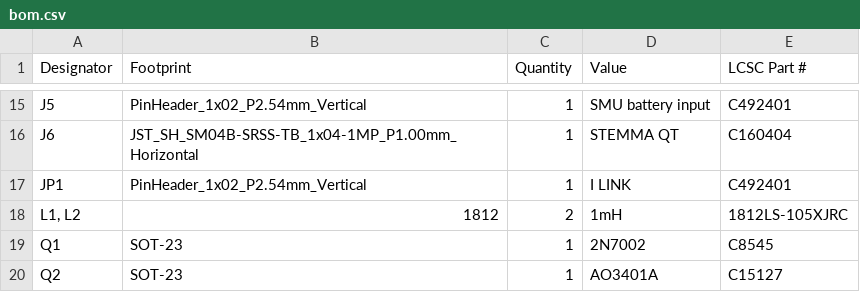
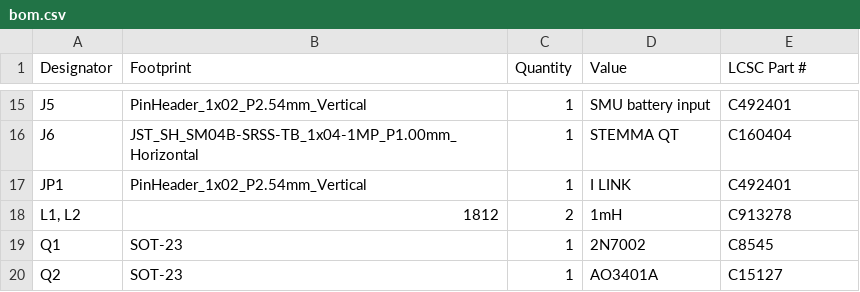
Before and after one commit to baldengineer/Waveform-Workout, a CSV file: kicad/production/bom.csv, drawn as a sheet; only a part is shown, gaps mark what is left out.

```diff
--- a/kicad/production/bom.csv
+++ b/kicad/production/bom.csv
@@ -17,3 +17,3 @@ J6,JST_SH_SM04B-SRSS-TB_1x04-1MP_P1.00mm_Horizontal,1,STEMMA QT,C160404
 JP1,PinHeader_1x02_P2.54mm_Vertical,1,I LINK,C492401
-"L1, L2",1812,2,1mH,1812LS-105XJRC
+"L1, L2",1812,2,1mH,C913278
 Q1,SOT-23,1,2N7002,C8545
```
Also changed, not shown: kicad/LCSC BOM.csv, 2 other files.
